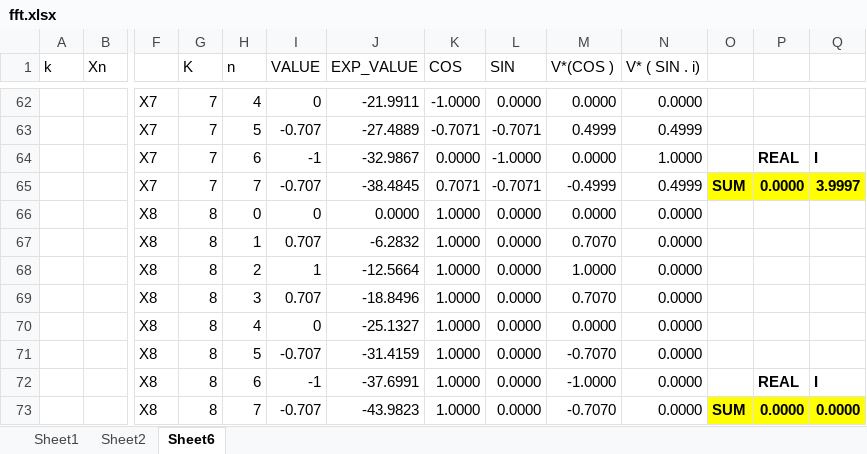
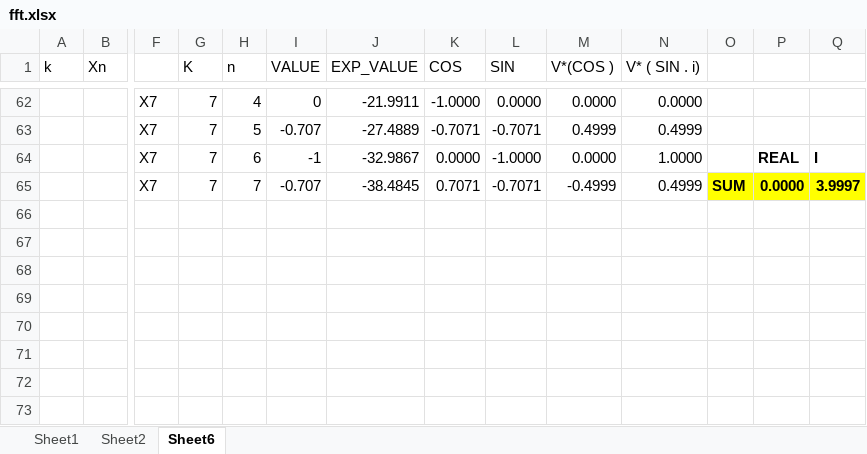
Before and after one commit to paulotcj/FFT, an Excel workbook: fft.xlsx, sheet Sheet6, drawn as a sheet; only a part is shown, gaps mark what is left out; values as stored, in another font and other column widths than the file's, no borders; charts and pictures not drawn; rows hold the shown columns only; the diff names each change by its address in the sheet, - before the commit and + after, or states it on an @@ line.

```diff
--- a/fft.xlsx (sheet Sheet6)
+++ b/fft.xlsx (sheet Sheet6)
-row 66:  |  | X8 | 8 | 0 | 0 | 0.0000 | 1.0000 | 0.0000 | 0.0000 | 0.0000
-row 67:  |  | X8 | 8 | 1 | 0.707 | -6.2832 | 1.0000 | 0.0000 | 0.7070 | 0.0000
-row 68:  |  | X8 | 8 | 2 | 1 | -12.5664 | 1.0000 | 0.0000 | 1.0000 | 0.0000
-row 69:  |  | X8 | 8 | 3 | 0.707 | -18.8496 | 1.0000 | 0.0000 | 0.7070 | 0.0000
-row 70:  |  | X8 | 8 | 4 | 0 | -25.1327 | 1.0000 | 0.0000 | 0.0000 | 0.0000
-row 71:  |  | X8 | 8 | 5 | -0.707 | -31.4159 | 1.0000 | 0.0000 | -0.7070 | 0.0000
-row 72:  |  | X8 | 8 | 6 | -1 | -37.6991 | 1.0000 | 0.0000 | -1.0000 | 0.0000 |  | REAL | I
-row 73:  |  | X8 | 8 | 7 | -0.707 | -43.9823 | 1.0000 | 0.0000 | -0.7070 | 0.0000 | SUM | 0.0000 | 0.0000
```
